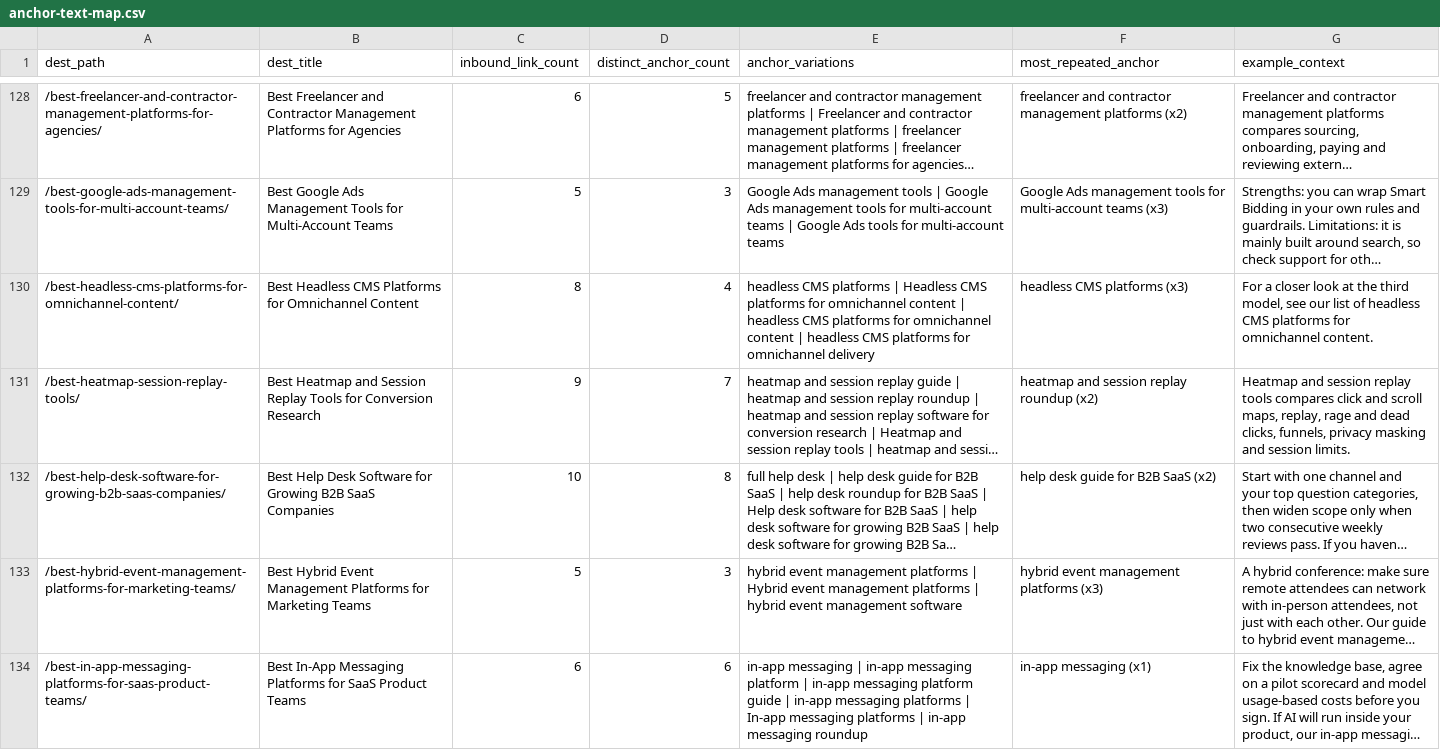
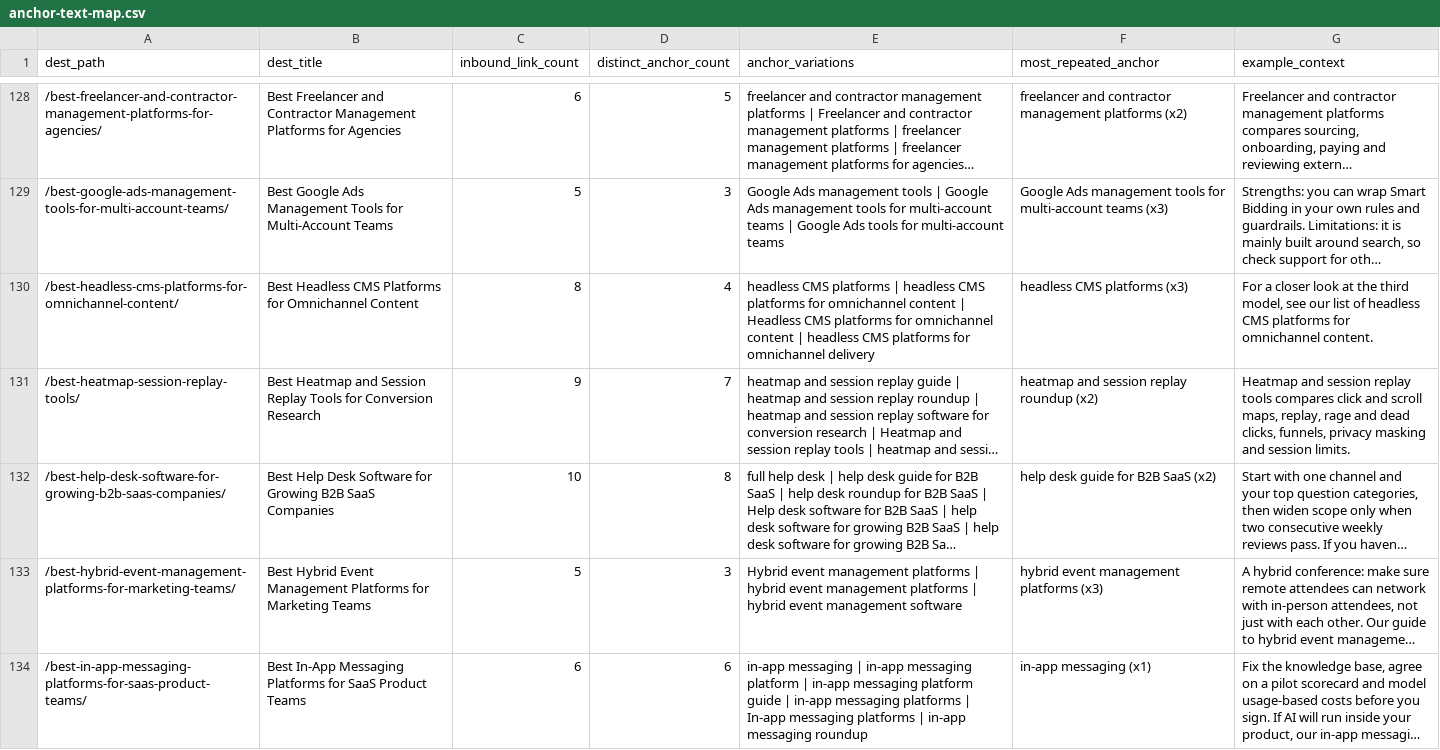
Before and after one commit to amitsinghs98/11-Microservice, a CSV file: growth-software-content-blueprint/strategy/anchor-text-map.csv, drawn as a sheet; only a part is shown, gaps mark what is left out; long unchanged cells end in …; the diff covers the shown part only; the diff names each change by its address in the sheet, - before the commit and + after, or states it on an @@ line.

```diff
--- a/growth-software-content-blueprint/strategy/anchor-text-map.csv
+++ b/growth-software-content-blueprint/strategy/anchor-text-map.csv
-E130 (anchor_variations): …platforms | Headless CMS platforms for omnichannel content | headless CMS platforms…
+E130 (anchor_variations): …platforms | headless CMS platforms for omnichannel content | Headless CMS platforms…
-E133 (anchor_variations): hybrid event management platforms | Hybrid event management…
+E133 (anchor_variations): Hybrid event management platforms | hybrid event management…
```
Also changed, not shown: 88 edited cells elsewhere in this file, growth-software-content-blueprint/qa/article-status.csv.
